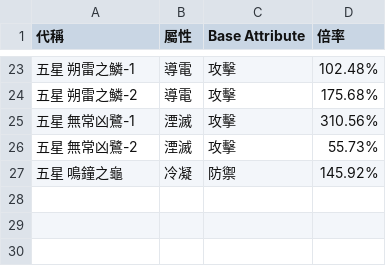
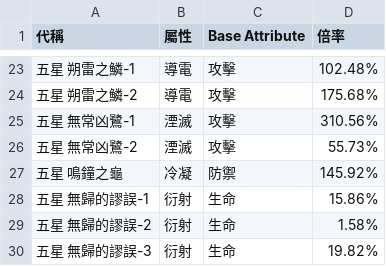
Before and after one commit to ZetsuBouKyo/WutheringWaves, a TSV file: data/v1/zh_tw/echo_skills.tsv, drawn as a sheet; only a part is shown, gaps mark what is left out.

Commit message:
feat: data

```diff
--- a/data/v1/zh_tw/echo_skills.tsv
+++ b/data/v1/zh_tw/echo_skills.tsv
@@ -27 +27,4 @@
 五星 鳴鐘之龜	冷凝	防禦	145.92%
+五星 無歸的謬誤-1	衍射	生命	15.86%
+五星 無歸的謬誤-2	衍射	生命	1.58%
+五星 無歸的謬誤-3	衍射	生命	19.82%
```
Also changed, not shown: data/v1/zh_tw/buff/echo.tsv, data/v1/zh_tw/echo_list.tsv, 1 other file.
